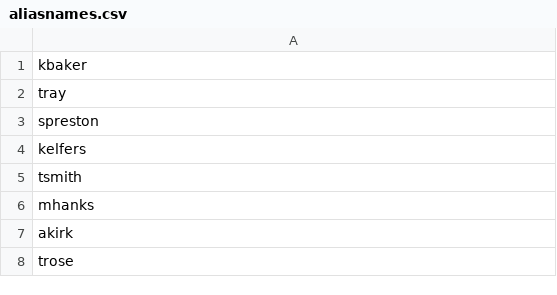
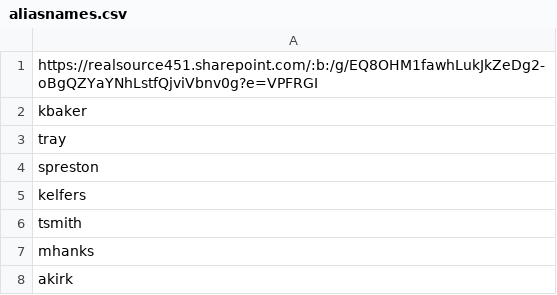
Before and after one commit to trevordmray/rsappslauncher, a CSV file: aliasnames.csv, drawn as a sheet; only a part is shown; the shorter side is filled out with more unchanged rows; the diff names each change by its address in the sheet, - before the commit and + after, or states it on an @@ line.

Commit message:
Update aliasnames.csv

```diff
--- a/aliasnames.csv
+++ b/aliasnames.csv
+row 1: https://realsource451.sharepoint.com/:b:/g/EQ8OHM1fawhLukJkZeDg2-oBgQZYaYNhLstfQjviVbnv0g?e=VPFRGI
```
